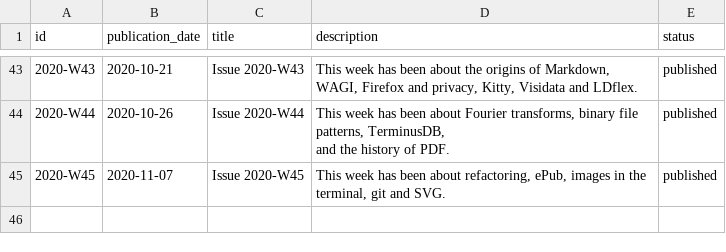
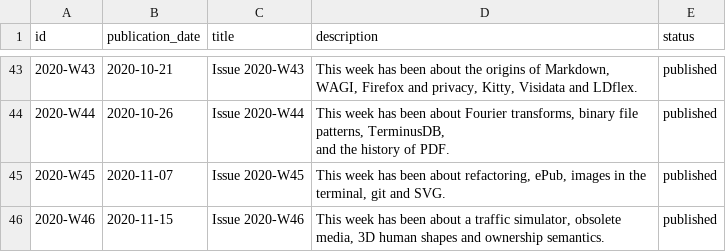
Before and after one commit to arnau/seachess, a CSV file: bulletins/issues.csv, drawn as a sheet; only a part is shown, gaps mark what is left out.

```diff
--- a/bulletins/issues.csv
+++ b/bulletins/issues.csv
@@ -48 +48,2 @@ and the history of PDF.",published
 2020-W45,2020-11-07,Issue 2020-W45,"This week has been about refactoring, ePub, images in the terminal, git and SVG.",published
+2020-W46,2020-11-15,Issue 2020-W46,"This week has been about a traffic simulator, obsolete media, 3D human shapes and ownership semantics.",published
```
Also changed, not shown: bulletins/entries.csv.
